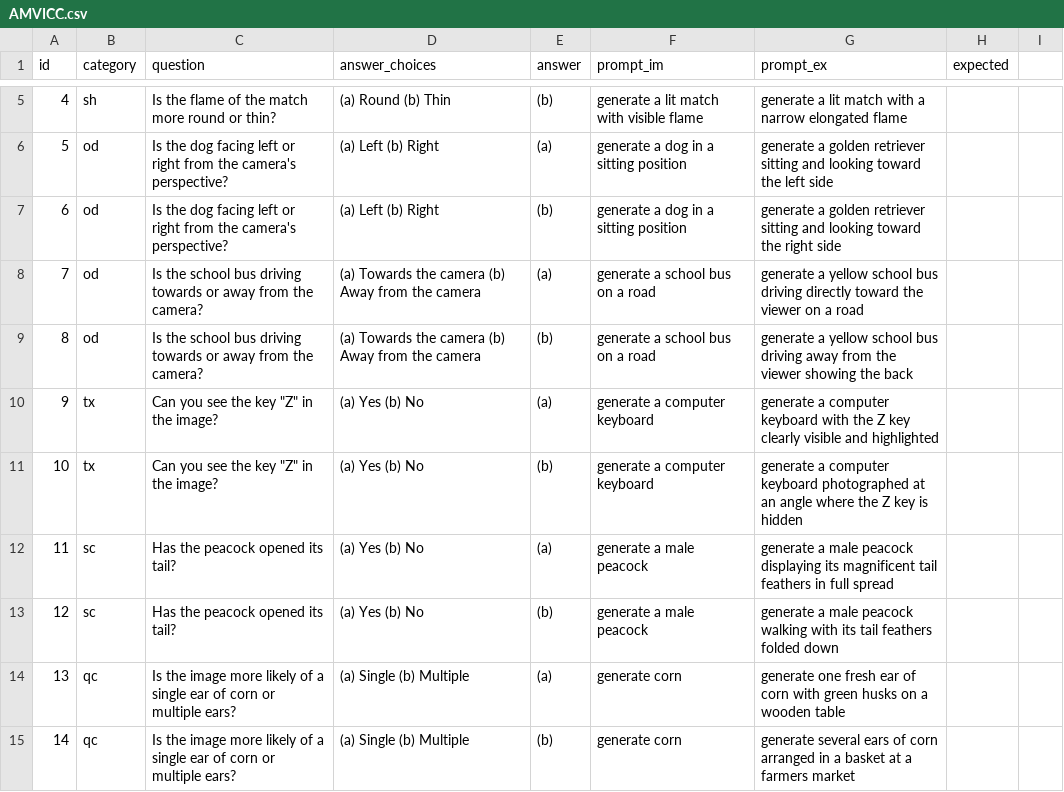
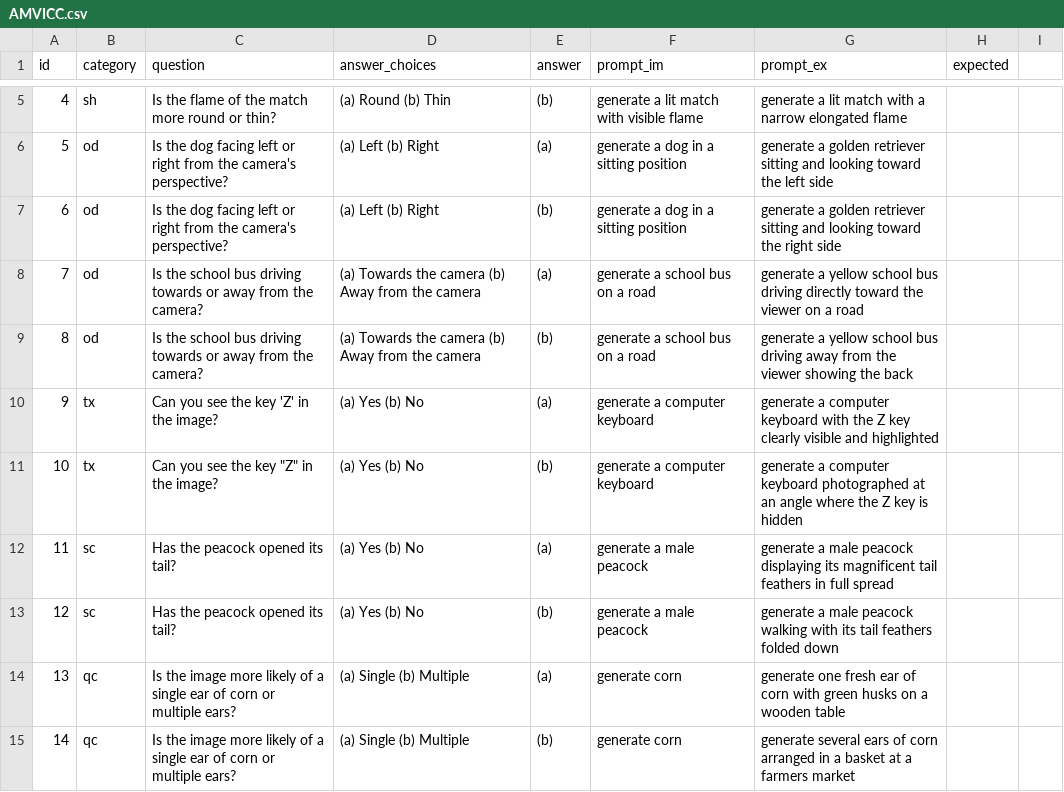
Before and after one commit to AahanaB24/AMVICC, a CSV file: scripts/AMVICC.csv, drawn as a sheet; only a part is shown, gaps mark what is left out.

Commit message:
Update AMVICC.csv

```diff
--- a/scripts/AMVICC.csv
+++ b/scripts/AMVICC.csv
@@ -9,3 +9,3 @@ id,category,question,answer_choices,answer,prompt_im,prompt_ex,expected
 8,od,Is the school bus driving towards or away from the camera?,(a) Towards the camera (b) Away from the camera,(b),generate a school bus on a road,generate a yellow school bus driving away from the viewer showing the back
-9,tx,Can you see the key "Z" in the image?,(a) Yes (b) No,(a),generate a computer keyboard,generate a computer keyboard with the Z key clearly visible and highlighted
+9,tx,Can you see the key 'Z' in the image?,(a) Yes (b) No,(a),generate a computer keyboard,generate a computer keyboard with the Z key clearly visible and highlighted
 10,tx,Can you see the key "Z" in the image?,(a) Yes (b) No,(b),generate a computer keyboard,generate a computer keyboard photographed at an angle where the Z key is hidden
```
